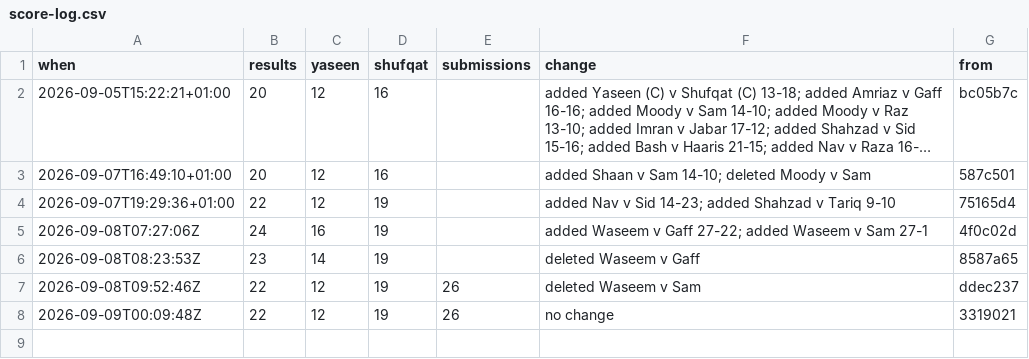
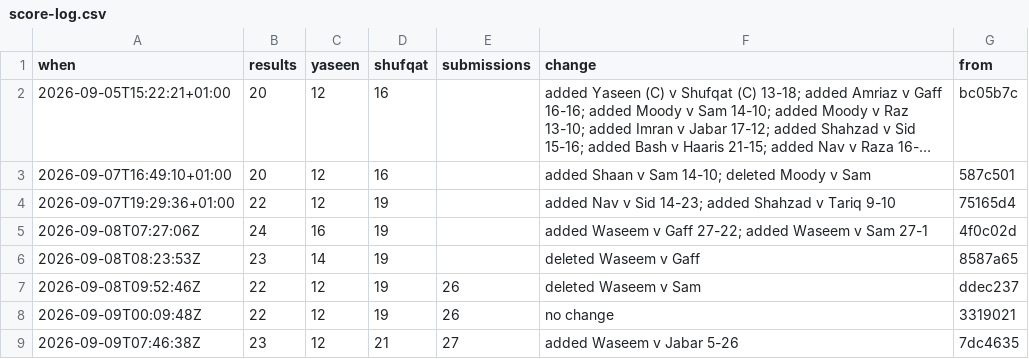
Before and after one commit to Ubiguy/Mates-Playing-Golf-Dashboard, a CSV file: score-log.csv, drawn as a sheet; long unchanged cells end in ….

```diff
--- a/score-log.csv
+++ b/score-log.csv
@@ -8 +8,2 @@ when,results,yaseen,shufqat,submissions,change,from
 2026-09-09T00:09:48Z,22,12,19,26,no change,3319021
+2026-09-09T07:46:38Z,23,12,21,27,added Waseem v Jabar 5-26,7dc4635
```
Also changed, not shown: 9 other files.
